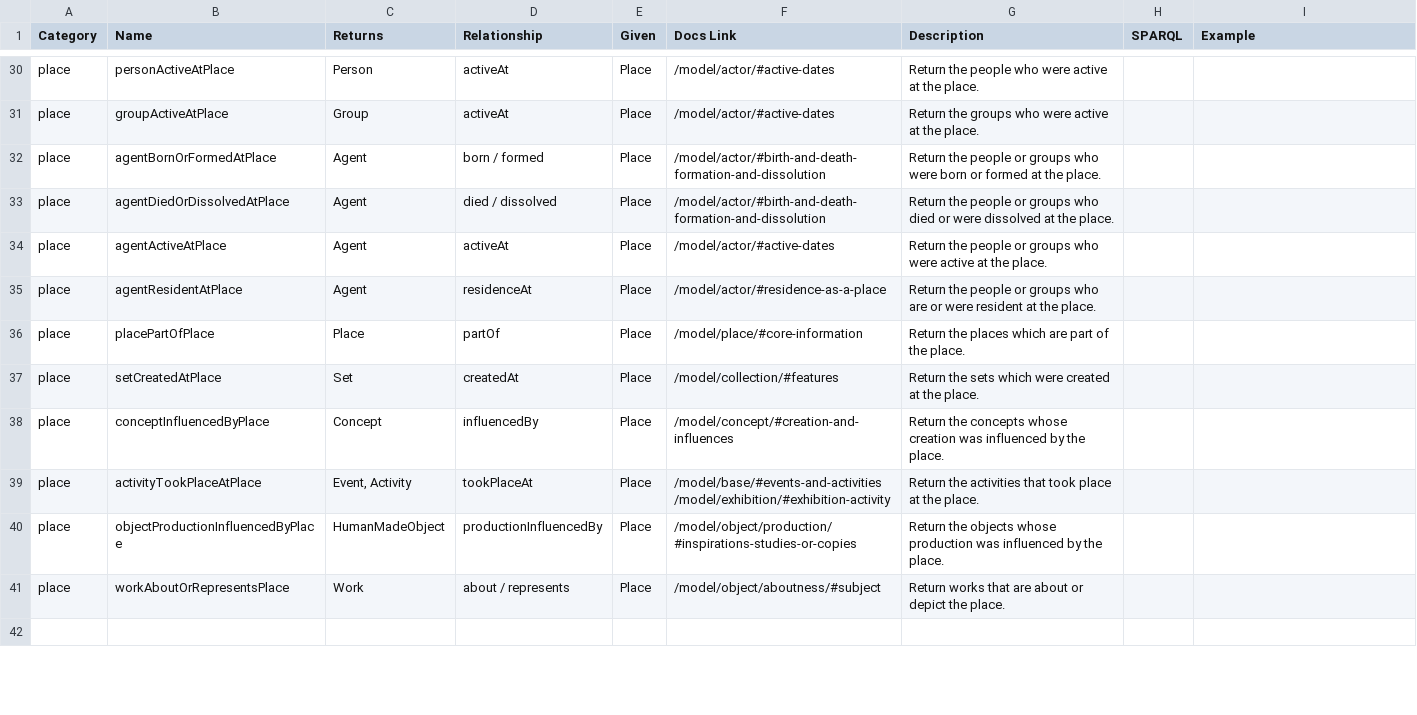
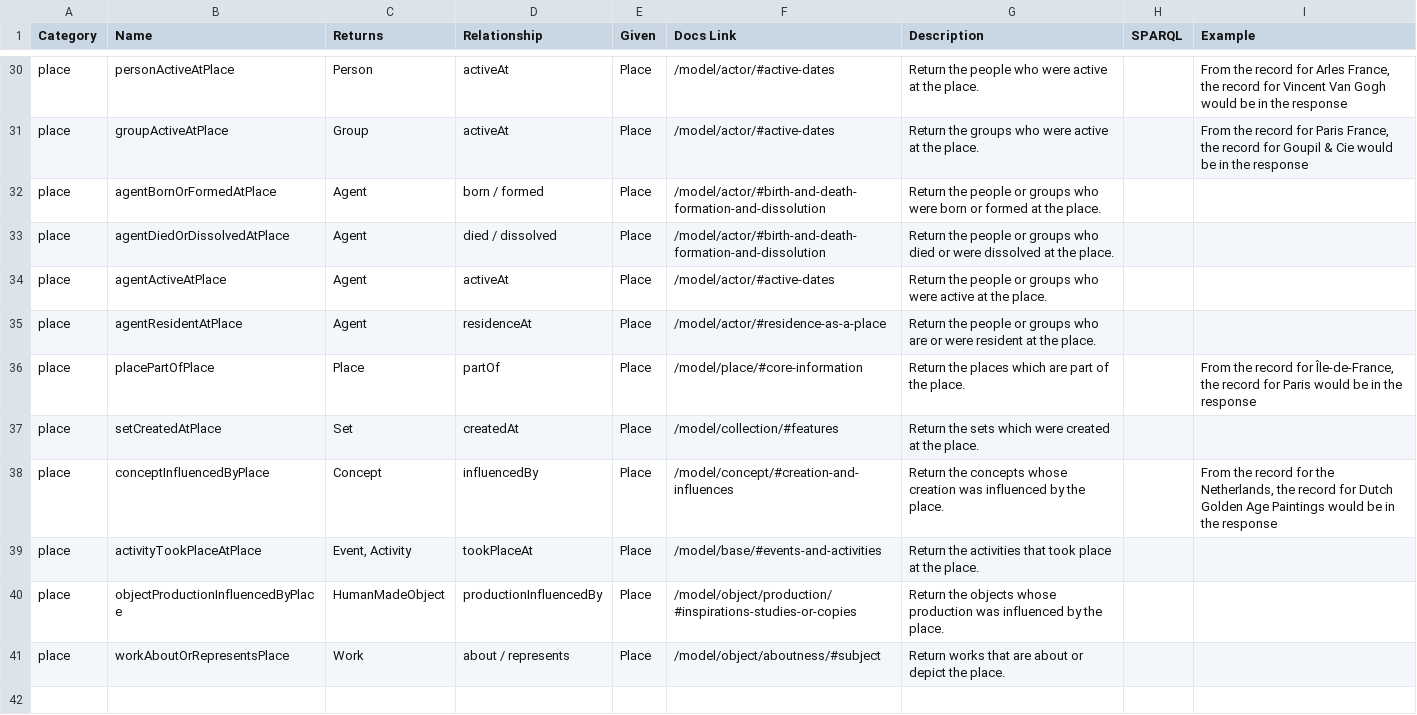
Before and after one commit to linked-art/linked.art, a TSV file: scripts/hal_links.tsv, drawn as a sheet; only a part is shown, gaps mark what is left out; the diff covers the shown part only; the diff names each change by its address in the sheet, - before the commit and + after, or states it on an @@ line.

Commit message:
hal links

```diff
--- a/scripts/hal_links.tsv
+++ b/scripts/hal_links.tsv
-I30 (Example): (empty)
+I30 (Example): From the record for Arles France, the record for Vincent Van Gogh would be in the response
-I31 (Example): (empty)
+I31 (Example): From the record for Paris France, the record for Goupil & Cie would be in the response
-I36 (Example): (empty)
+I36 (Example): From the record for Île-de-France, the record for Paris would be in the response
-I38 (Example): (empty)
+I38 (Example): From the record for the Netherlands, the record for Dutch Golden Age Paintings would be in the response
-F39 (Docs Link): /model/base/#events-and-activities /model/exhibition/#exhibition-activity
+F39 (Docs Link): /model/base/#events-and-activities
```
Also changed, not shown: 33 edited cells elsewhere in this file, 36 other files.
